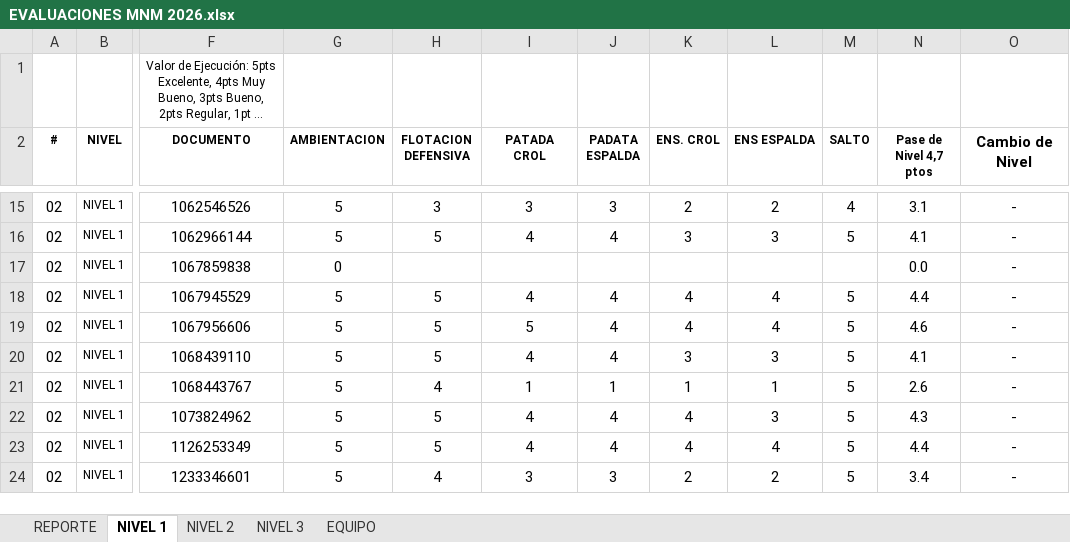
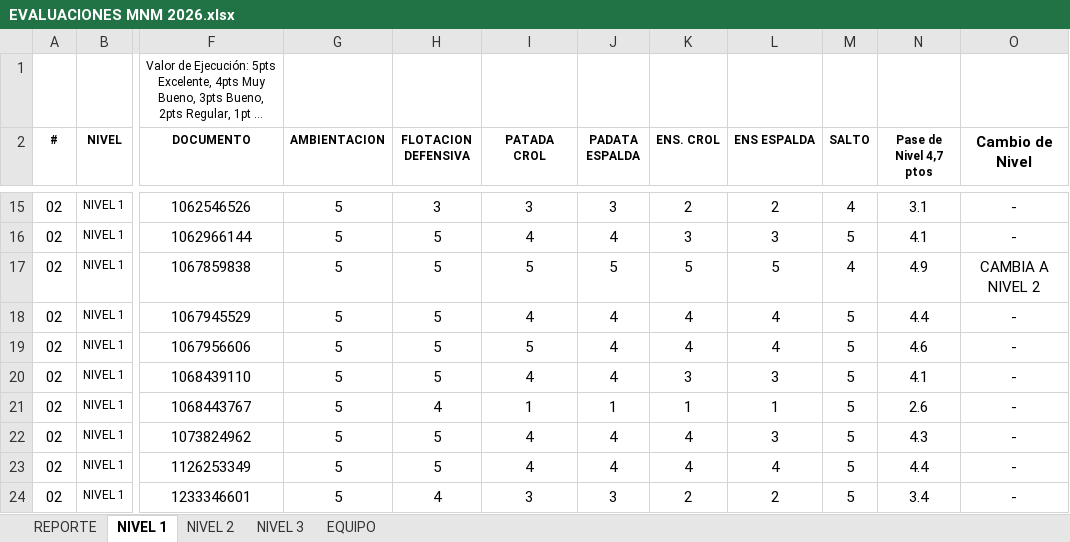
Before and after one commit to claumiseimbett1/Landing-MNM, an Excel workbook: documentos/EVALUACIONES MNM 2026.xlsx, sheet NIVEL 1, drawn as a sheet; only a part is shown, gaps mark what is left out; long unchanged cells end in …; values as stored, in another font and other column widths than the file's, no borders; charts and pictures and table styles not drawn; the diff names each change by its address in the sheet, - before the commit and + after, or states it on an @@ line.

Commit message:
actualice los archivos

```diff
--- a/documentos/EVALUACIONES MNM 2026.xlsx (sheet NIVEL 1)
+++ b/documentos/EVALUACIONES MNM 2026.xlsx (sheet NIVEL 1)
-G17 (AMBIENTACION): 0
+G17 (AMBIENTACION): 5
-H17 (FLOTACION DEFENSIVA): (empty)
+H17 (FLOTACION DEFENSIVA): 5
-I17 (PATADA CROL): (empty)
+I17 (PATADA CROL): 5
-J17 (PADATA ESPALDA): (empty)
+J17 (PADATA ESPALDA): 5
-K17 (ENS. CROL): (empty)
+K17 (ENS. CROL): 5
-L17 (ENS ESPALDA): (empty)
+L17 (ENS ESPALDA): 5
-M17 (SALTO): (empty)
+M17 (SALTO): 4
-N17 (Pase de Nivel 4,7 ptos): 0.0
+N17 (Pase de Nivel 4,7 ptos): 4.9
-O17 (Cambio de Nivel): -
+O17 (Cambio de Nivel): CAMBIA A NIVEL 2
```
Also changed, not shown: sheet REPORTE, charts or pictures.
